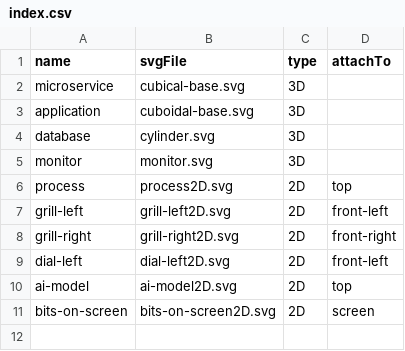
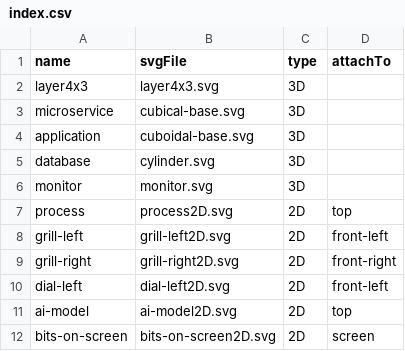
Before and after one commit to bijoor/isometric-diagram-server, a CSV file: shapes/index.csv, drawn as a sheet.

Commit message:
updated shapes

```diff
--- a/shapes/index.csv
+++ b/shapes/index.csv
@@ -1,2 +1,3 @@
 name,svgFile,type,attachTo
+layer4x3,layer4x3.svg,3D,
 microservice,cubical-base.svg,3D,
```
Also changed, not shown: 5 other files.
